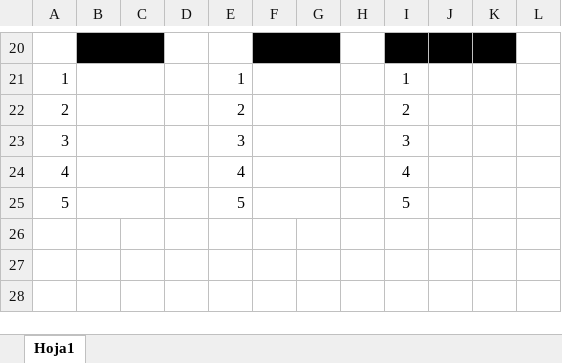
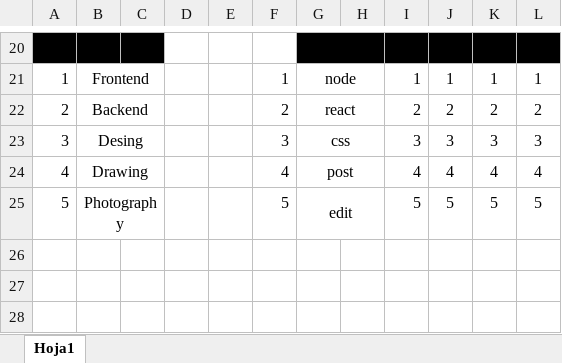
Before and after one commit to ronald1710/todos_appi, an Excel workbook: Crud-Todos.xlsx, sheet Hoja1, drawn as a sheet; only a part is shown, gaps mark what is left out; values as stored, in another font and other column widths than the file's, no borders; removed rows and columns are numbered as before the commit, all else as after; the diff covers the shown part only; the diff names each change by its address in the sheet, - before the commit and + after, or states it on an @@ line.

```diff
--- a/Crud-Todos.xlsx (sheet Hoja1)
+++ b/Crud-Todos.xlsx (sheet Hoja1)
+column E, empty
-column J, empty
-A20 fill: none
+A20 fill: #000000
-B20:C20 merged
-I20 fill: none
+I20 fill: #000000
-L20 fill: none
+L20 fill: #000000
-B21: (empty)
+B21: Frontend
-G21: (empty)
+G21: node
-I21: (empty)
+I21: 1
-K21: (empty)
+K21: 1
-L21: (empty)
+L21: 1
-B22: (empty)
+B22: Backend
-G22: (empty)
+G22: react
-I22: (empty)
+I22: 2
-K22: (empty)
+K22: 2
-L22: (empty)
+L22: 2
-B23: (empty)
+B23: Desing
-G23: (empty)
+G23: css
-I23: (empty)
+I23: 3
-K23: (empty)
+K23: 3
-L23: (empty)
+L23: 3
-B24: (empty)
+B24: Drawing
-G24: (empty)
+G24: post
-I24: (empty)
+I24: 4
-K24: (empty)
+K24: 4
-L24: (empty)
+L24: 4
-B25: (empty)
+B25: Photography
-G25: (empty)
+G25: edit
-I25: (empty)
+I25: 5
-K25: (empty)
+K25: 5
-L25: (empty)
+L25: 5
+row 26: (empty)
+row 27: (empty)
+row 28: (empty)
```
Also changed, not shown: 3 added rows, 2 removed rows, 20 edited cells, cell formats and merged cells elsewhere in this sheet, 6 other files.
